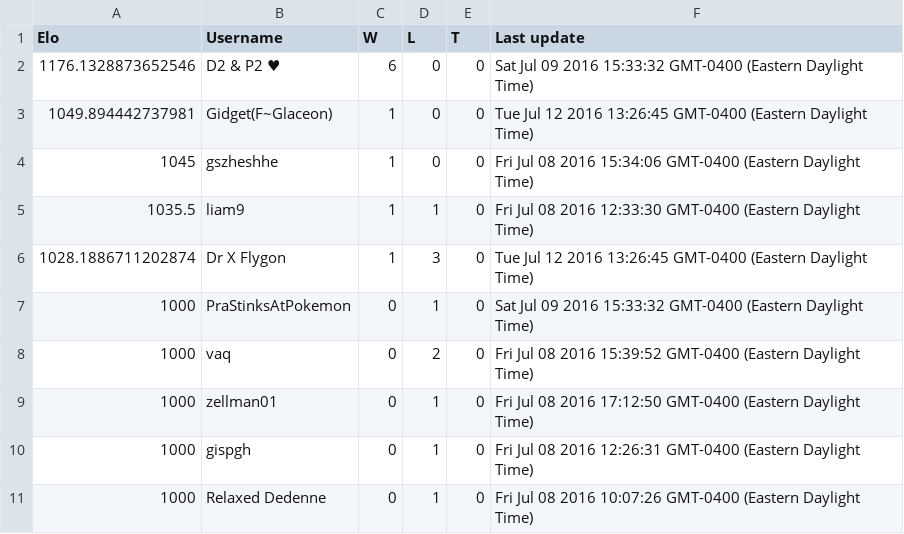
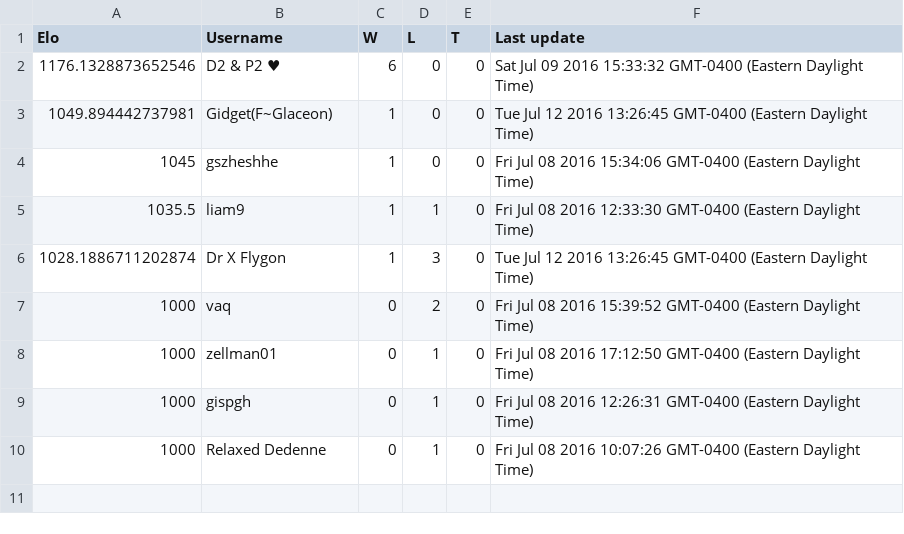
Before and after one commit to shivaylamba/OCPU, a TSV file: config/ladders/randombattle.tsv, drawn as a sheet.

Commit message:
Local Update

```diff
--- a/config/ladders/randombattle.tsv
+++ b/config/ladders/randombattle.tsv
@@ -6,3 +6,2 @@ Elo	Username	W	L	T	Last update
 1028.1886711202874	Dr X Flygon	1	3	0	Tue Jul 12 2016 13:26:45 GMT-0400 (Eastern Daylight Time)
-1000	PraStinksAtPokemon	0	1	0	Sat Jul 09 2016 15:33:32 GMT-0400 (Eastern Daylight Time)
 1000	vaq	0	2	0	Fri Jul 08 2016 15:39:52 GMT-0400 (Eastern Daylight Time)
```
